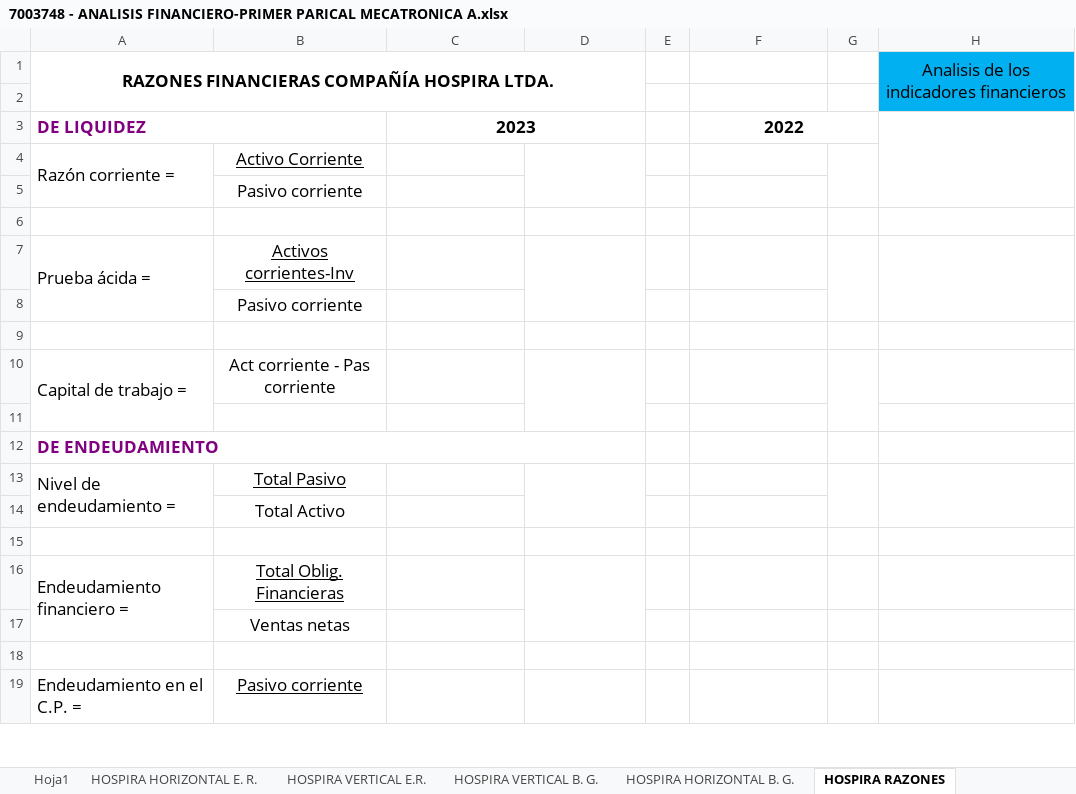
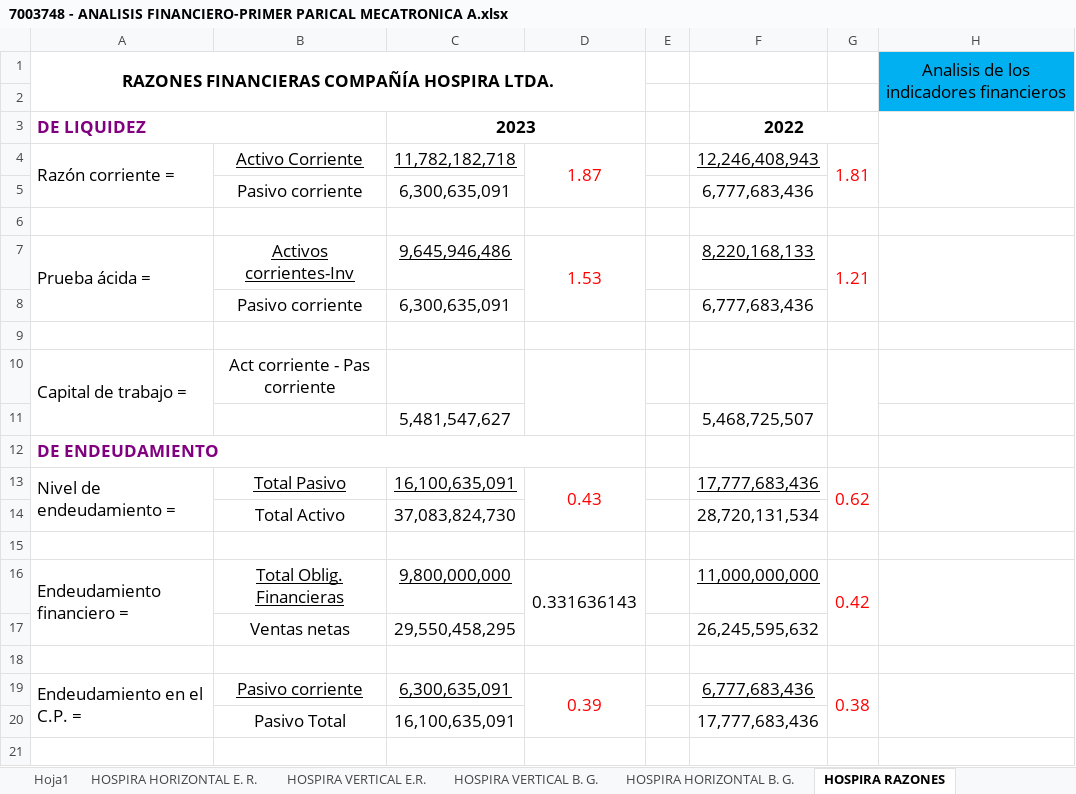
Before and after one commit to IManUNkindI/Cursando, an Excel workbook: Analisis_Financiero/7003748 - ANALISIS FINANCIERO-PRIMER PARICAL MECATRONICA A.xlsx, sheet HOSPIRA RAZONES, drawn as a sheet; only a part is shown; values as stored, in another font and other column widths than the file's, no borders; removed rows and columns are numbered as before the commit, all else as after; the diff covers the shown part only; the diff names each change by its address in the sheet, - before the commit and + after, or states it on an @@ line.

```diff
--- a/Analisis_Financiero/7003748 - ANALISIS FINANCIERO-PRIMER PARICAL MECATRONICA A.xlsx (sheet HOSPIRA RAZONES)
+++ b/Analisis_Financiero/7003748 - ANALISIS FINANCIERO-PRIMER PARICAL MECATRONICA A.xlsx (sheet HOSPIRA RAZONES)
-C4: (empty)
+C4: 11,782,182,718
-D4: (empty)
+D4: 1.87
-F4: (empty)
+F4: 12,246,408,943
-G4: (empty)
+G4: 1.81
-row 5:  | Pasivo corriente
+row 5:  | Pasivo corriente | 6,300,635,091 |  |  | 6,777,683,436
-C7: (empty)
+C7: 9,645,946,486
-D7: (empty)
+D7: 1.53
-F7: (empty)
+F7: 8,220,168,133
-G7: (empty)
+G7: 1.21
-row 8:  | Pasivo corriente
+row 8:  | Pasivo corriente | 6,300,635,091 |  |  | 6,777,683,436
-A10:A11 merged
+A10:A11 merged
-D10:D11 merged
+D10:D11 merged
-G10:G11 merged
+G10:G11 merged
+row 11:  |  | 5,481,547,627 |  |  | 5,468,725,507
+row 13: Nivel de endeudamiento = | Total Pasivo | 16,100,635,091 | 0.43 |  | 17,777,683,436 | 0.62
+row 14:  | Total Activo | 37,083,824,730 |  |  | 28,720,131,534
-row 13: Nivel de endeudamiento = | Total Pasivo
-row 14:  | Total Activo
+row 16: Endeudamiento financiero = | Total Oblig. Financieras | 9,800,000,000 | 0.331636143 |  | 11,000,000,000 | 0.42
+row 17:  | Ventas netas | 29,550,458,295 |  |  | 26,245,595,632
-row 16: Endeudamiento financiero = | Total Oblig. Financieras
-row 17:  | Ventas netas
+row 19: Endeudamiento en el C.P. = | Pasivo corriente | 6,300,635,091 | 0.39 |  | 6,777,683,436 | 0.38
+row 20:  | Pasivo Total | 16,100,635,091 |  |  | 17,777,683,436
-row 19: Endeudamiento en el C.P. = | Pasivo corriente
```
Also changed, not shown: 15 added rows, 17 removed rows, 2 moved rows and 4 edited cells elsewhere in this sheet, 16 other files.
